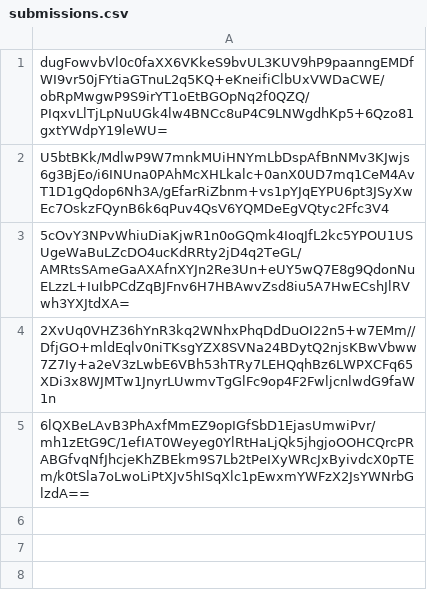
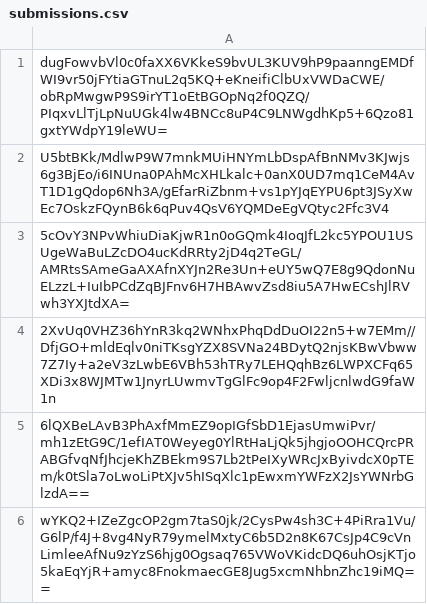
Before and after one commit to SCMP-ctf/SCMPv8submissions, a CSV file: d/60c/88b42a8396428c4063fcea2cfa67382dfb067c0a724fcd1e3998f7481625/submissions.csv, drawn as a sheet; the diff names each change by its address in the sheet, - before the commit and + after, or states it on an @@ line.

Commit message:
Proof: found flag for qrcanvas_b1

```diff
--- a/d/60c/88b42a8396428c4063fcea2cfa67382dfb067c0a724fcd1e3998f7481625/submissions.csv
+++ b/d/60c/88b42a8396428c4063fcea2cfa67382dfb067c0a724fcd1e3998f7481625/submissions.csv
+row 6: wYKQ2+IZeZgcOP2gm7taS0jk/2CysPw4sh3C+4PiRra1Vu/G6lP/f4J+8vg4NyR79ymelMxtyC6b5D2n8K67CsJp4C9cVnLimleeAfNu9zYzS6hjg0Ogsaq765VWoVKidcDQ6uhOsjKTjo5kaEqYjR+amyc8FnokmaecGE8Jug5xcmNhbnZhc19iMQ==
```
